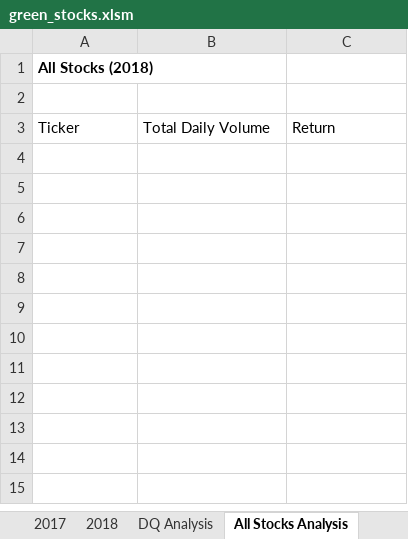
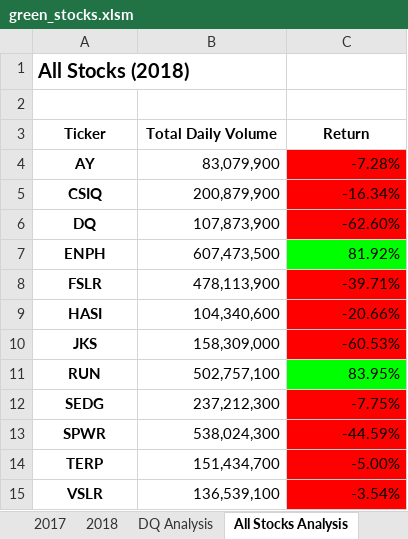
Before and after one commit to ldvermunt/Stock-Analysis, an Excel workbook: green_stocks.xlsm, sheet All Stocks Analysis, drawn as a sheet; values as stored, in another font and other column widths than the file's, no borders; the diff names each change by its address in the sheet, - before the commit and + after, or states it on an @@ line.

```diff
--- a/green_stocks.xlsm (sheet All Stocks Analysis)
+++ b/green_stocks.xlsm (sheet All Stocks Analysis)
@@ A1 text size: larger @@
@@ A3:C3 bold: off → on, alignment: left → center @@
+row 4: AY | 83,079,900 | -7.28%
+row 5: CSIQ | 200,879,900 | -16.34%
+row 6: DQ | 107,873,900 | -62.60%
+row 7: ENPH | 607,473,500 | 81.92%
+row 8: FSLR | 478,113,900 | -39.71%
+row 9: HASI | 104,340,600 | -20.66%
+row 10: JKS | 158,309,000 | -60.53%
+row 11: RUN | 502,757,100 | 83.95%
+row 12: SEDG | 237,212,300 | -7.75%
+row 13: SPWR | 538,024,300 | -44.59%
+row 14: TERP | 151,434,700 | -5.00%
+row 15: VSLR | 136,539,100 | -3.54%
```
Also changed, not shown: other sheet tabs.
